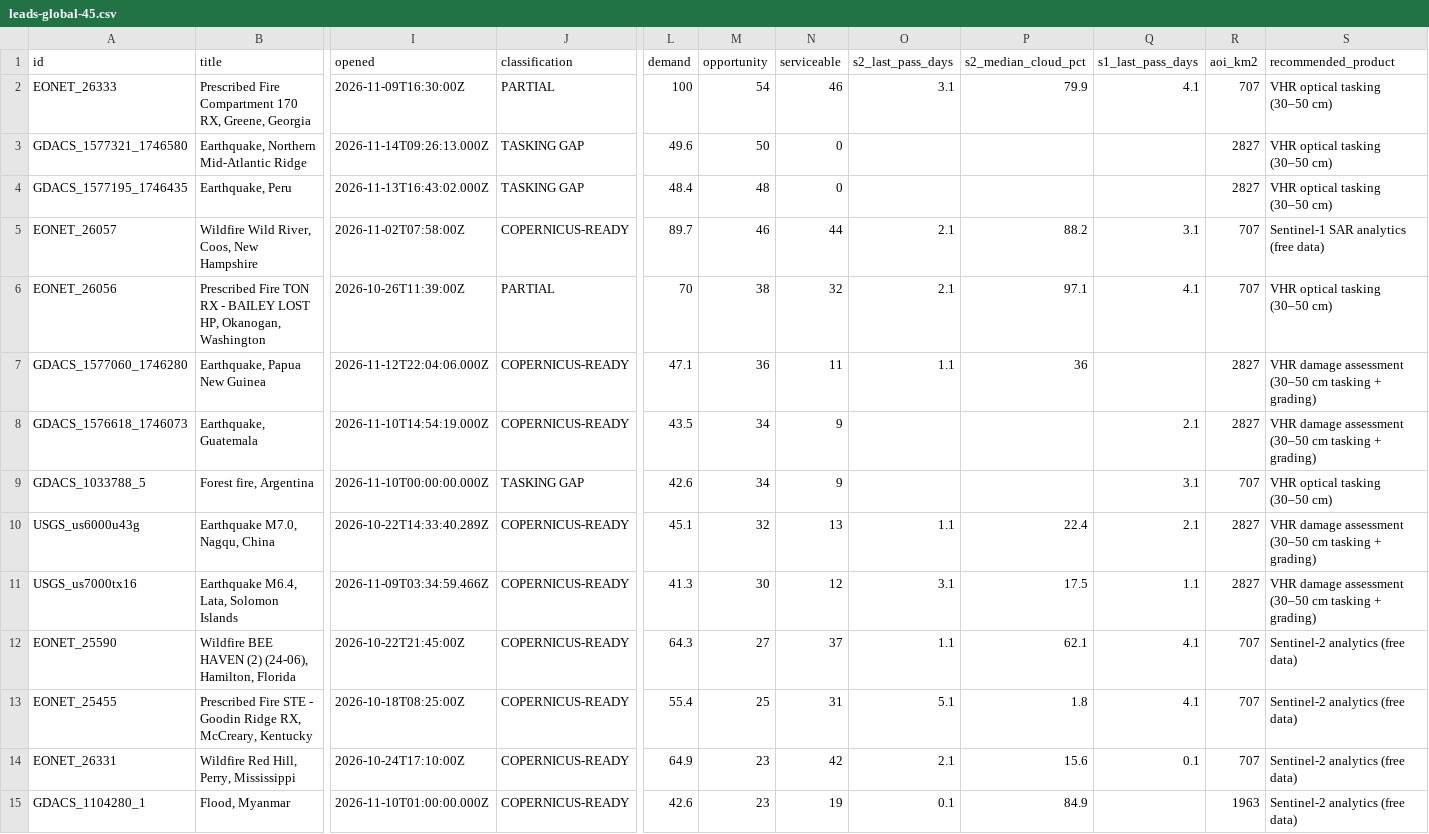
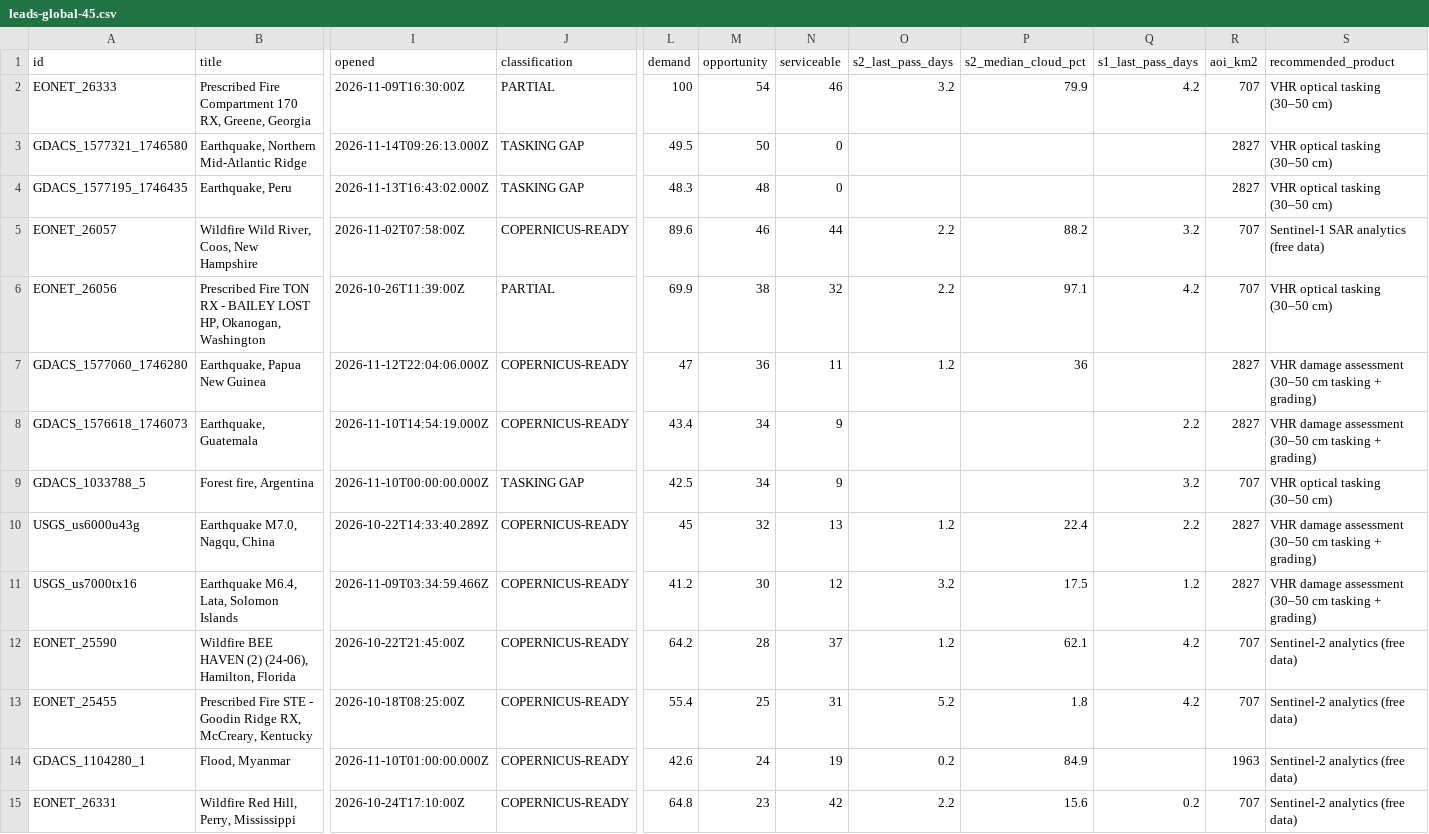
Before and after one commit to dchichorro/terrasignal, a CSV file: public/data/leads-global-45.csv, drawn as a sheet; only a part is shown, gaps mark what is left out; removed rows and columns are numbered as before the commit, all else as after; rows hold the shown columns only; the diff covers the shown part only; the diff names each change by its address in the sheet, - before the commit and + after, or states it on an @@ line.

```diff
--- a/public/data/leads-global-45.csv
+++ b/public/data/leads-global-45.csv
-O2 (s2_last_pass_days): 3.1
+O2 (s2_last_pass_days): 3.2
-Q2 (s1_last_pass_days): 4.1
+Q2 (s1_last_pass_days): 4.2
-L3 (demand): 49.6
+L3 (demand): 49.5
-L4 (demand): 48.4
+L4 (demand): 48.3
-L5 (demand): 89.7
+L5 (demand): 89.6
-O5:O6 (s2_last_pass_days): 2.1
+O5:O6 (s2_last_pass_days): 2.2
-Q5 (s1_last_pass_days): 3.1
+Q5 (s1_last_pass_days): 3.2
-L6 (demand): 70
+L6 (demand): 69.9
-Q6 (s1_last_pass_days): 4.1
+Q6 (s1_last_pass_days): 4.2
-L7 (demand): 47.1
+L7 (demand): 47
-O7 (s2_last_pass_days): 1.1
+O7 (s2_last_pass_days): 1.2
-L8 (demand): 43.5
+L8 (demand): 43.4
-Q8 (s1_last_pass_days): 2.1
+Q8 (s1_last_pass_days): 2.2
-L9 (demand): 42.6
+L9 (demand): 42.5
-Q9 (s1_last_pass_days): 3.1
+Q9 (s1_last_pass_days): 3.2
-L10 (demand): 45.1
+L10 (demand): 45
-O10 (s2_last_pass_days): 1.1
+O10 (s2_last_pass_days): 1.2
-Q10 (s1_last_pass_days): 2.1
+Q10 (s1_last_pass_days): 2.2
-L11 (demand): 41.3
+L11 (demand): 41.2
-O11 (s2_last_pass_days): 3.1
+O11 (s2_last_pass_days): 3.2
-Q11 (s1_last_pass_days): 1.1
+Q11 (s1_last_pass_days): 1.2
-L12 (demand): 64.3
+L12 (demand): 64.2
-M12 (opportunity): 27
+M12 (opportunity): 28
-O12 (s2_last_pass_days): 1.1
+O12 (s2_last_pass_days): 1.2
-Q12:Q13 (s1_last_pass_days): 4.1
+Q12:Q13 (s1_last_pass_days): 4.2
-O13 (s2_last_pass_days): 5.1
+O13 (s2_last_pass_days): 5.2
-row 14: EONET_26331 | Wildfire Red Hill, Perry, Mississippi | 2026-10-24T17:10:00Z | COPERNICUS-READY | 64.9 | 23 | 42 | 2.1 | 15.6 | 0.1 | 707 | Sentinel-2 analytics (free data)
-M14 (opportunity): 23
+M14 (opportunity): 24
-O14 (s2_last_pass_days): 0.1
+O14 (s2_last_pass_days): 0.2
+row 15: EONET_26331 | Wildfire Red Hill, Perry, Mississippi | 2026-10-24T17:10:00Z | COPERNICUS-READY | 64.8 | 23 | 42 | 2.2 | 15.6 | 0.2 | 707 | Sentinel-2 analytics (free data)
```
Also changed, not shown: 1 added row, 1 removed row and 43 edited cells elsewhere in this file, public/data/leads-eu-30.csv, public/data/leads-eu-45.csv, 10 other files.
